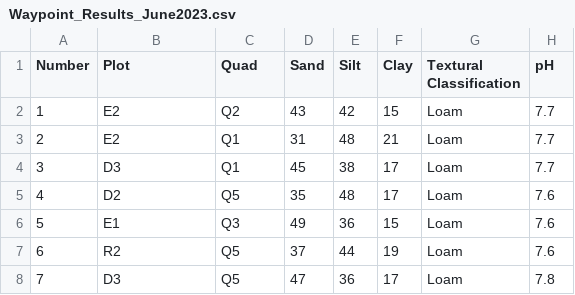
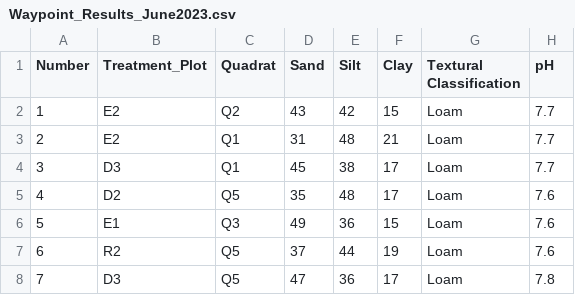
Before and after one commit to chelseamarpeterson/Floodplain-Restoration-Experiment, a CSV file: Soil_Analysis/Raw_Data/Waypoint_Results_June2023.csv, drawn as a sheet; only a part is shown; the diff names each change by its address in the sheet, - before the commit and + after, or states it on an @@ line.

```diff
--- a/Soil_Analysis/Raw_Data/Waypoint_Results_June2023.csv
+++ b/Soil_Analysis/Raw_Data/Waypoint_Results_June2023.csv
-B1: Plot
+B1: Treatment_Plot
-C1: Quad
+C1: Quadrat
```
Also changed, not shown: Soil_Analysis/Raw_Data/Aggregate_Masses_2023.csv, Soil_Analysis/Raw_Data/Bulk_Density_June2023.csv, 24 other files.
